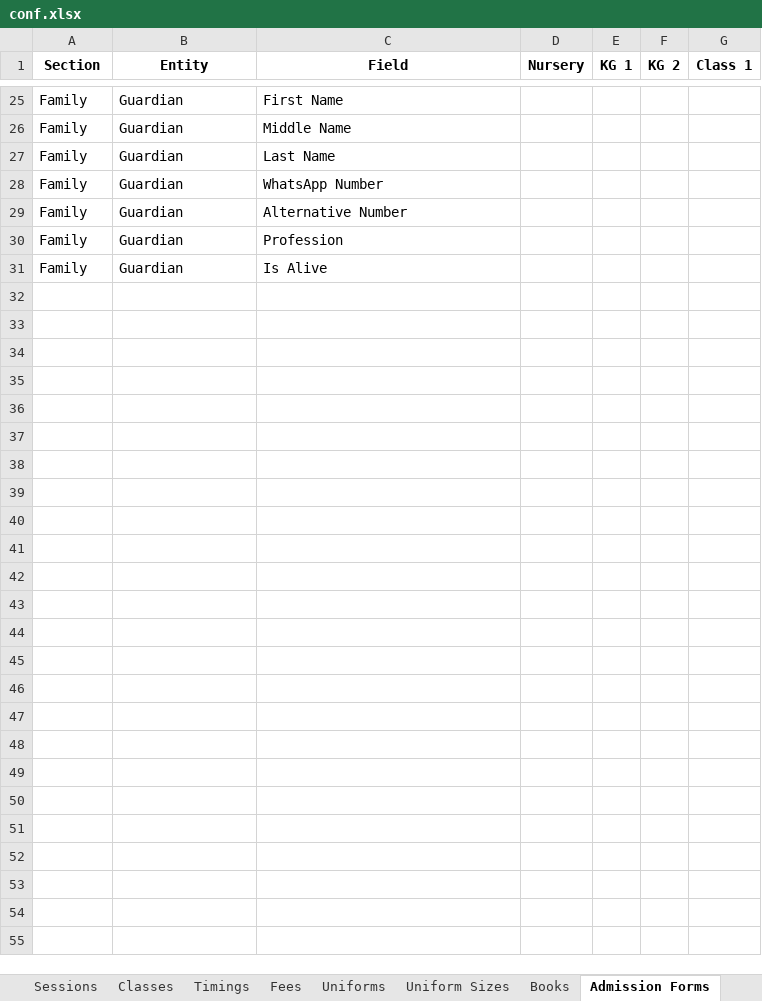
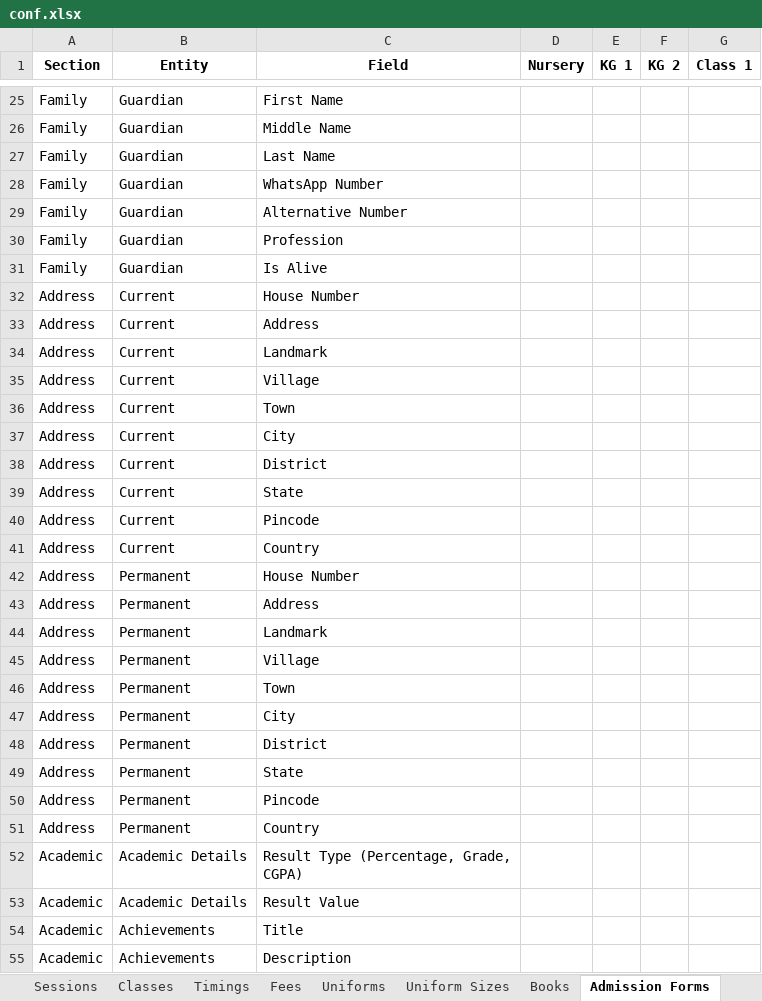
Before and after one commit to Ngamlubou/Admission, an Excel workbook: admin/editions/default/conf.xlsx, sheet Admission Forms, drawn as a sheet; only a part is shown, gaps mark what is left out; values as stored, in another font and other column widths than the file's, no borders; the diff names each change by its address in the sheet, - before the commit and + after, or states it on an @@ line.

Commit message:
update xlsx

```diff
--- a/admin/editions/default/conf.xlsx (sheet Admission Forms)
+++ b/admin/editions/default/conf.xlsx (sheet Admission Forms)
+row 32: Address | Current | House Number
+row 33: Address | Current | Address
+row 34: Address | Current | Landmark
+row 35: Address | Current | Village
+row 36: Address | Current | Town
+row 37: Address | Current | City
+row 38: Address | Current | District
+row 39: Address | Current | State
+row 40: Address | Current | Pincode
+row 41: Address | Current | Country
+row 42: Address | Permanent | House Number
+row 43: Address | Permanent | Address
+row 44: Address | Permanent | Landmark
+row 45: Address | Permanent | Village
+row 46: Address | Permanent | Town
+row 47: Address | Permanent | City
+row 48: Address | Permanent | District
+row 49: Address | Permanent | State
+row 50: Address | Permanent | Pincode
+row 51: Address | Permanent | Country
+row 52: Academic | Academic Details | Result Type (Percentage, Grade, CGPA)
+row 53: Academic | Academic Details | Result Value
+row 54: Academic | Achievements | Title
+row 55: Academic | Achievements | Description
```
Also changed, not shown: 1 other file.
